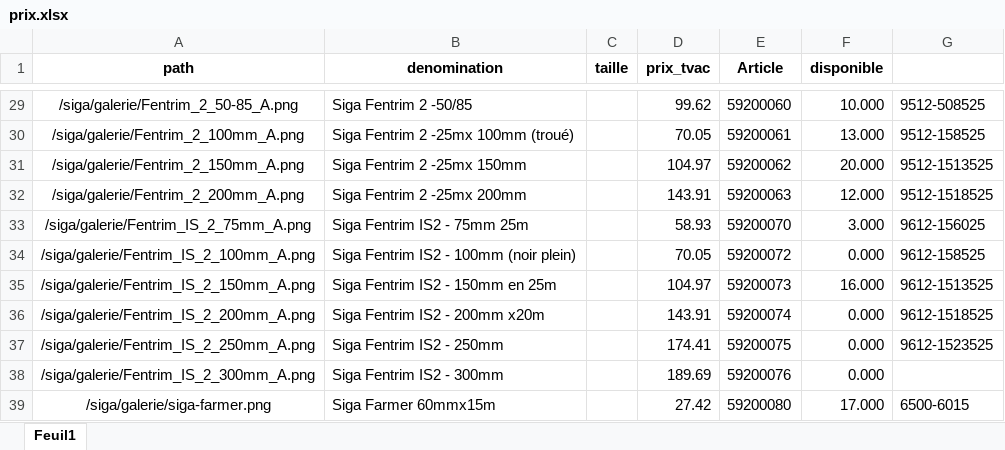
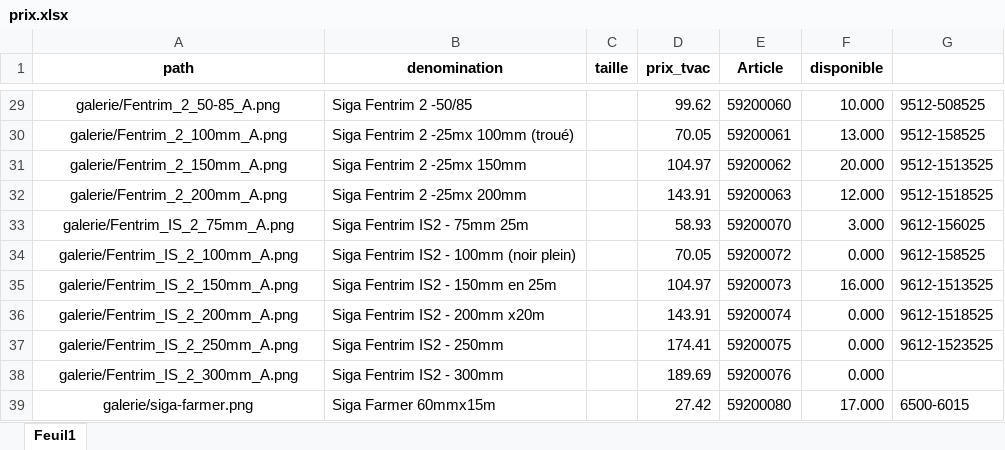
Before and after one commit to Ets-Braconnier/siga, an Excel workbook: prix/prix.xlsx, sheet Feuil1, drawn as a sheet; only a part is shown, gaps mark what is left out; values as stored, in another font and other column widths than the file's, no borders; the diff covers the shown part only; the diff names each change by its address in the sheet, - before the commit and + after, or states it on an @@ line.

Commit message:
Mise à jour page SIGA

```diff
--- a/prix/prix.xlsx (sheet Feuil1)
+++ b/prix/prix.xlsx (sheet Feuil1)
-A29 (path): /siga/galerie/Fentrim_2_50-85_A.png
+A29 (path): galerie/Fentrim_2_50-85_A.png
-A30 (path): /siga/galerie/Fentrim_2_100mm_A.png
+A30 (path): galerie/Fentrim_2_100mm_A.png
-A31 (path): /siga/galerie/Fentrim_2_150mm_A.png
+A31 (path): galerie/Fentrim_2_150mm_A.png
-A32 (path): /siga/galerie/Fentrim_2_200mm_A.png
+A32 (path): galerie/Fentrim_2_200mm_A.png
-A33 (path): /siga/galerie/Fentrim_IS_2_75mm_A.png
+A33 (path): galerie/Fentrim_IS_2_75mm_A.png
-A34 (path): /siga/galerie/Fentrim_IS_2_100mm_A.png
+A34 (path): galerie/Fentrim_IS_2_100mm_A.png
-A35 (path): /siga/galerie/Fentrim_IS_2_150mm_A.png
+A35 (path): galerie/Fentrim_IS_2_150mm_A.png
-A36 (path): /siga/galerie/Fentrim_IS_2_200mm_A.png
+A36 (path): galerie/Fentrim_IS_2_200mm_A.png
-A37 (path): /siga/galerie/Fentrim_IS_2_250mm_A.png
+A37 (path): galerie/Fentrim_IS_2_250mm_A.png
-A38 (path): /siga/galerie/Fentrim_IS_2_300mm_A.png
+A38 (path): galerie/Fentrim_IS_2_300mm_A.png
-A39 (path): /siga/galerie/siga-farmer.png
+A39 (path): galerie/siga-farmer.png
```
Also changed, not shown: 27 edited cells elsewhere in this sheet.
